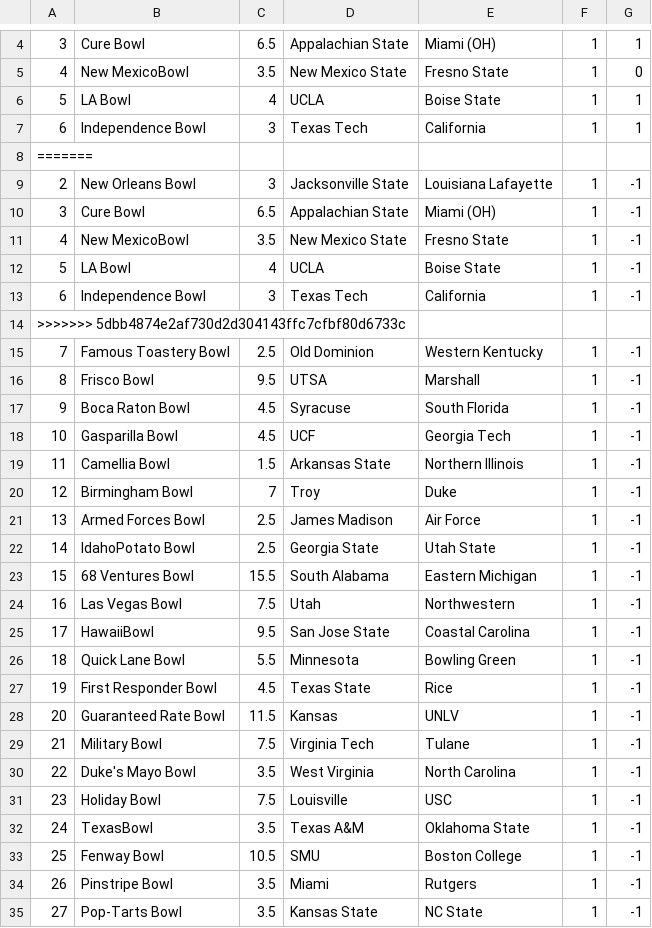
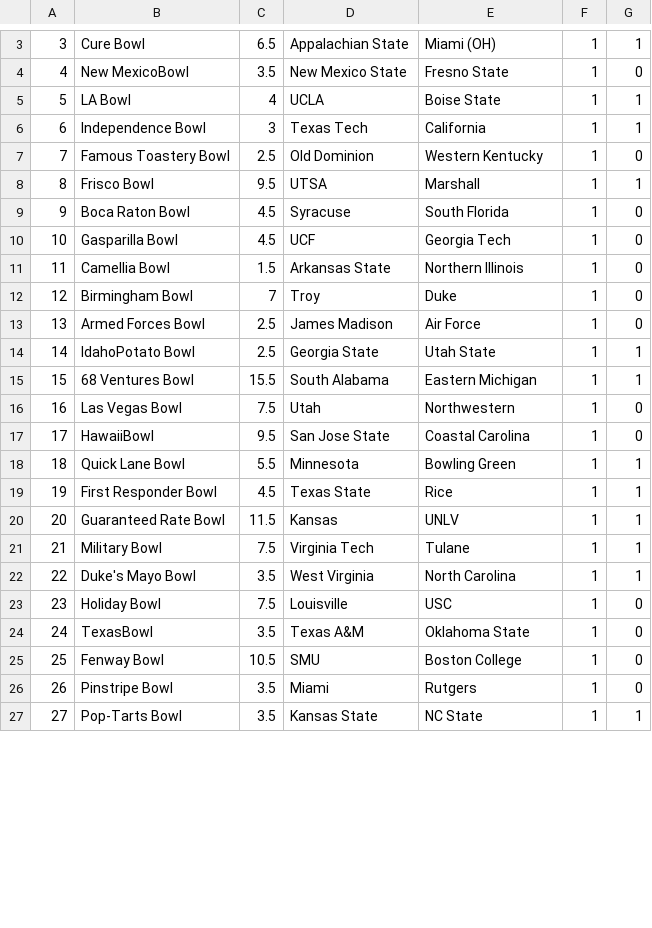
Before and after one commit to jorodo/cfb-pool, a CSV file: input/2023-2024/bowlResults.csv, drawn as a sheet; only a part is shown, gaps mark what is left out; the diff covers the shown part only.

```diff
--- a/input/2023-2024/bowlResults.csv
+++ b/input/2023-2024/bowlResults.csv
@@ -7,29 +6,22 @@
 6,Independence Bowl,3,Texas Tech,California,1,1
-=======
-2,New Orleans Bowl,3,Jacksonville State,Louisiana Lafayette,1,-1
-3,Cure Bowl,6.5,Appalachian State,Miami (OH),1,-1
-4,New MexicoBowl,3.5,New Mexico State,Fresno State,1,-1
-5,LA Bowl,4,UCLA,Boise State,1,-1
-6,Independence Bowl,3,Texas Tech,California,1,-1
->>>>>>> 5dbb4874e2af730d2d304143ffc7cfbf80d6733c
-7,Famous Toastery Bowl,2.5,Old Dominion,Western Kentucky,1,-1
-8,Frisco Bowl,9.5,UTSA,Marshall,1,-1
-9,Boca Raton Bowl,4.5,Syracuse,South Florida,1,-1
-10,Gasparilla Bowl,4.5,UCF,Georgia Tech,1,-1
-11,Camellia Bowl,1.5,Arkansas State,Northern Illinois,1,-1
-12,Birmingham Bowl,7,Troy,Duke,1,-1
-13,Armed Forces Bowl,2.5,James Madison,Air Force,1,-1
-14,IdahoPotato Bowl,2.5,Georgia State,Utah State,1,-1
-15,68 Ventures Bowl,15.5,South Alabama,Eastern Michigan,1,-1
-16,Las Vegas Bowl,7.5,Utah,Northwestern,1,-1
-17,HawaiiBowl,9.5,San Jose State,Coastal Carolina,1,-1
-18,Quick Lane Bowl,5.5,Minnesota,Bowling Green,1,-1
-19,First Responder Bowl,4.5,Texas State,Rice,1,-1
-20,Guaranteed Rate Bowl,11.5,Kansas,UNLV,1,-1
-21,Military Bowl,7.5,Virginia Tech,Tulane,1,-1
-22,Duke's Mayo Bowl,3.5,West Virginia,North Carolina,1,-1
-23,Holiday Bowl,7.5,Louisville,USC,1,-1
-24,TexasBowl,3.5,Texas A&M,Oklahoma State,1,-1
-25,Fenway Bowl,10.5,SMU,Boston College,1,-1
-26,Pinstripe Bowl,3.5,Miami,Rutgers,1,-1
-27,Pop-Tarts Bowl,3.5,Kansas State,NC State,1,-1
+7,Famous Toastery Bowl,2.5,Old Dominion,Western Kentucky,1,0
+8,Frisco Bowl,9.5,UTSA,Marshall,1,1
+9,Boca Raton Bowl,4.5,Syracuse,South Florida,1,0
+10,Gasparilla Bowl,4.5,UCF,Georgia Tech,1,0
+11,Camellia Bowl,1.5,Arkansas State,Northern Illinois,1,0
+12,Birmingham Bowl,7,Troy,Duke,1,0
+13,Armed Forces Bowl,2.5,James Madison,Air Force,1,0
+14,IdahoPotato Bowl,2.5,Georgia State,Utah State,1,1
+15,68 Ventures Bowl,15.5,South Alabama,Eastern Michigan,1,1
+16,Las Vegas Bowl,7.5,Utah,Northwestern,1,0
+17,HawaiiBowl,9.5,San Jose State,Coastal Carolina,1,0
+18,Quick Lane Bowl,5.5,Minnesota,Bowling Green,1,1
+19,First Responder Bowl,4.5,Texas State,Rice,1,1
+20,Guaranteed Rate Bowl,11.5,Kansas,UNLV,1,1
+21,Military Bowl,7.5,Virginia Tech,Tulane,1,1
+22,Duke's Mayo Bowl,3.5,West Virginia,North Carolina,1,1
+23,Holiday Bowl,7.5,Louisville,USC,1,0
+24,TexasBowl,3.5,Texas A&M,Oklahoma State,1,0
+25,Fenway Bowl,10.5,SMU,Boston College,1,0
+26,Pinstripe Bowl,3.5,Miami,Rutgers,1,0
+27,Pop-Tarts Bowl,3.5,Kansas State,NC State,1,1
```
Also changed, not shown: 1 removed row and 14 edited cells elsewhere in this file, util/2023-2024/formResultsBonus.csv, util/2023-2024/formResultsBonusDOS.csv, 14 other files.
